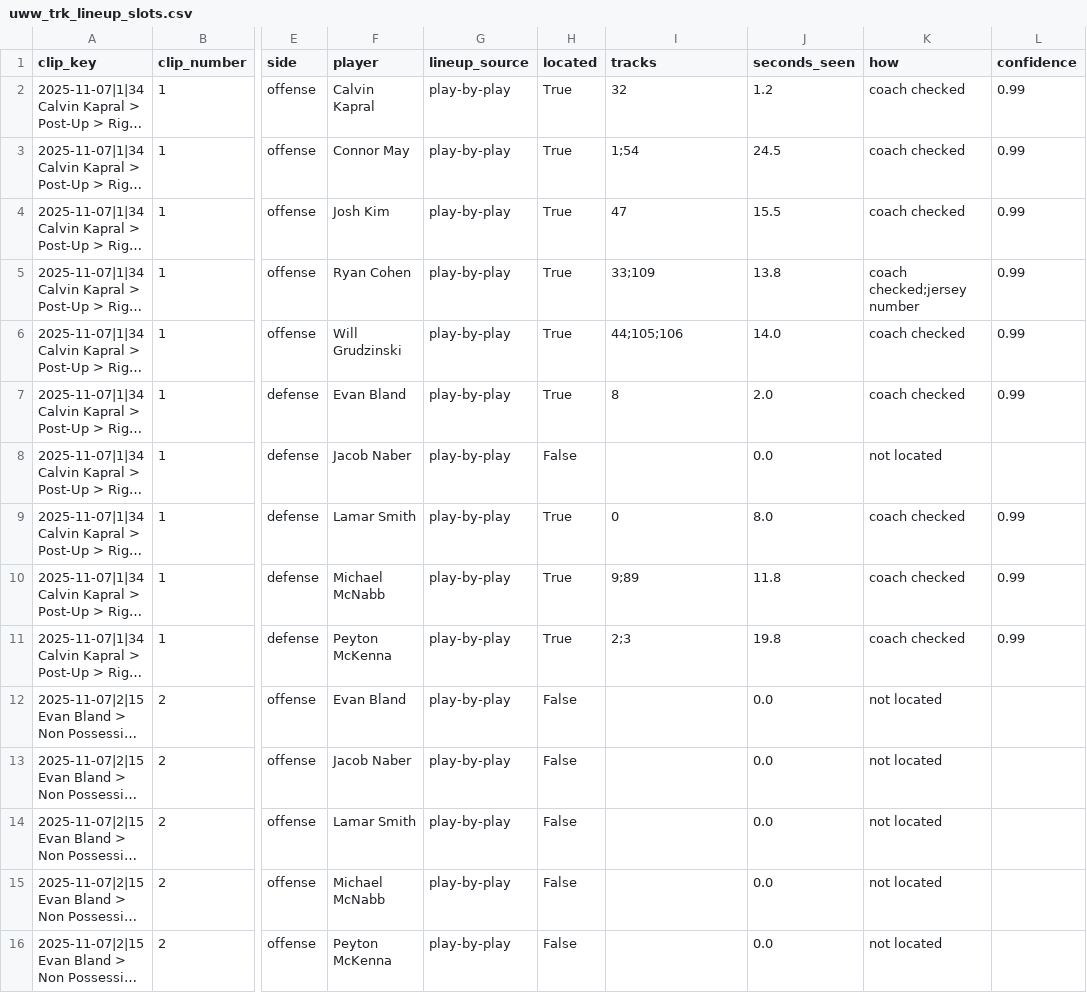
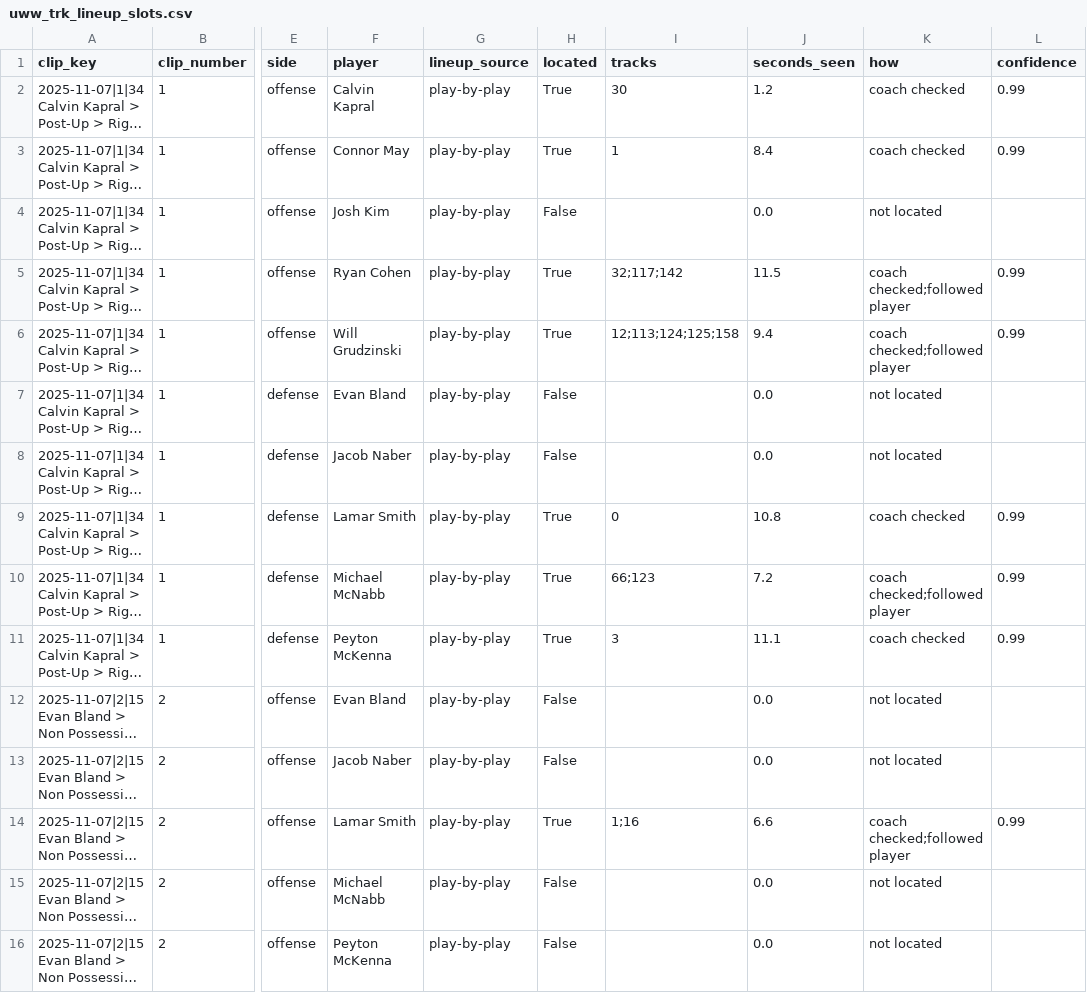
Before and after one commit to fritschcm272/uwwmensbball, a CSV file: data/uww_trk_lineup_slots.csv, drawn as a sheet; only a part is shown, gaps mark what is left out; long unchanged cells end in …; the diff covers the shown part only; the diff names each change by its address in the sheet, - before the commit and + after, or states it on an @@ line.

```diff
--- a/data/uww_trk_lineup_slots.csv
+++ b/data/uww_trk_lineup_slots.csv
-I2 (tracks): 32
+I2 (tracks): 30
-I3 (tracks): 1;54
+I3 (tracks): 1
-J3 (seconds_seen): 24.5
+J3 (seconds_seen): 8.4
-H4 (located): True
+H4 (located): False
-I4 (tracks): 47
+I4 (tracks): (empty)
-J4 (seconds_seen): 15.5
+J4 (seconds_seen): 0.0
-K4 (how): coach checked
+K4 (how): not located
-L4 (confidence): 0.99
+L4 (confidence): (empty)
-I5 (tracks): 33;109
+I5 (tracks): 32;117;142
-J5 (seconds_seen): 13.8
+J5 (seconds_seen): 11.5
-K5 (how): coach checked;jersey number
+K5 (how): coach checked;followed player
-I6 (tracks): 44;105;106
+I6 (tracks): 12;113;124;125;158
-J6 (seconds_seen): 14.0
+J6 (seconds_seen): 9.4
-K6 (how): coach checked
+K6 (how): coach checked;followed player
-H7 (located): True
+H7 (located): False
-I7 (tracks): 8
+I7 (tracks): (empty)
-J7 (seconds_seen): 2.0
+J7 (seconds_seen): 0.0
-K7 (how): coach checked
+K7 (how): not located
-L7 (confidence): 0.99
+L7 (confidence): (empty)
-J9 (seconds_seen): 8.0
+J9 (seconds_seen): 10.8
-I10 (tracks): 9;89
+I10 (tracks): 66;123
-J10 (seconds_seen): 11.8
+J10 (seconds_seen): 7.2
-K10 (how): coach checked
+K10 (how): coach checked;followed player
-I11 (tracks): 2;3
+I11 (tracks): 3
-J11 (seconds_seen): 19.8
+J11 (seconds_seen): 11.1
-H14 (located): False
+H14 (located): True
-I14 (tracks): (empty)
+I14 (tracks): 1;16
-J14 (seconds_seen): 0.0
+J14 (seconds_seen): 6.6
-K14 (how): not located
+K14 (how): coach checked;followed player
-L14 (confidence): (empty)
+L14 (confidence): 0.99
```
Also changed, not shown: 10 added rows and 16 edited cells elsewhere in this file, data/uww_model_version_history.csv, data/uww_tracking_eval_history.csv, 41 other files.
